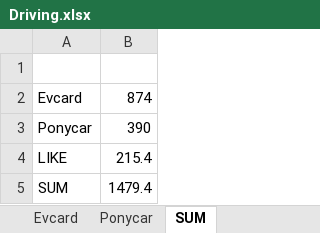
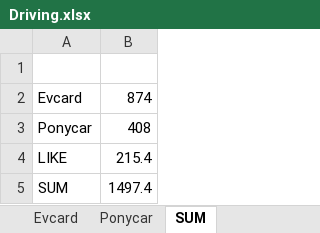
Before and after one commit to pure-study/misc, an Excel workbook: src/main/resources/Driving.xlsx, sheet SUM, drawn as a sheet; values as stored, in another font and other column widths than the file's, no borders; the diff names each change by its address in the sheet, - before the commit and + after, or states it on an @@ line.

Commit message:
tag

```diff
--- a/src/main/resources/Driving.xlsx (sheet SUM)
+++ b/src/main/resources/Driving.xlsx (sheet SUM)
-B3: 390
+B3: 408
-B5: 1479.4
+B5: 1497.4
```
Also changed, not shown: sheet Ponycar.
